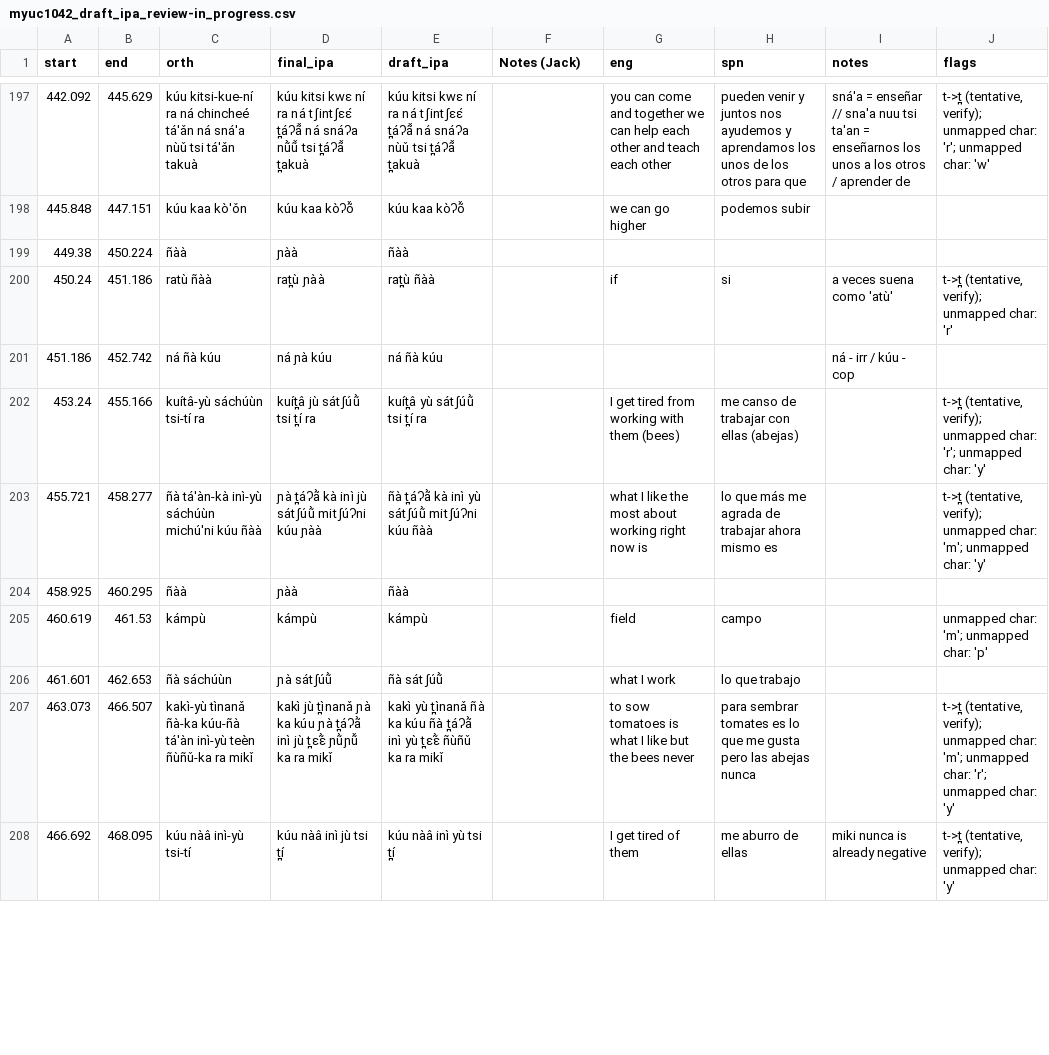
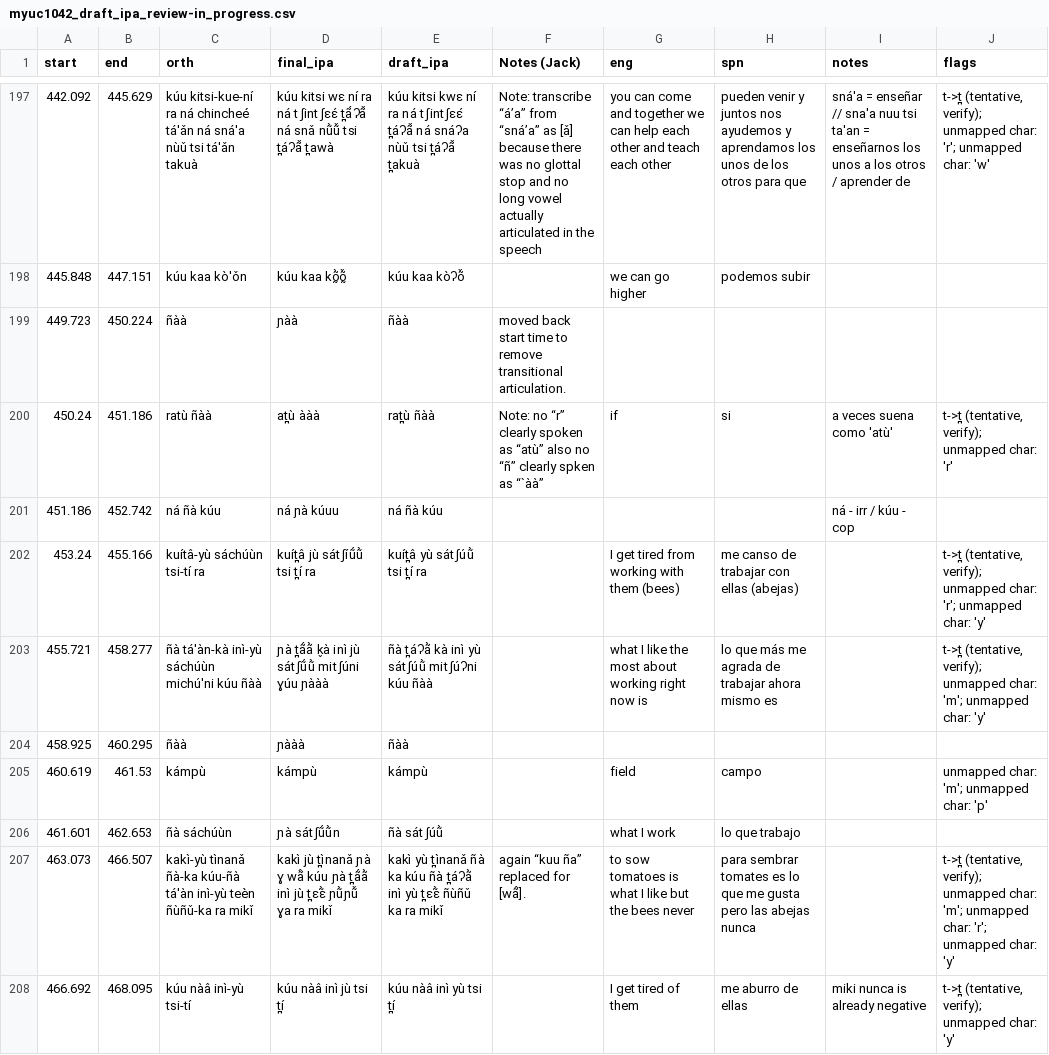
Before and after one commit to iljackb/Mixtepec_Mixtec, a CSV file: misc-sources/Jerry_Guillem_Mixtec/bees/myuc1042_draft_ipa_review-in_progress.csv, drawn as a sheet; only a part is shown, gaps mark what is left out; the diff covers the shown part only; the diff names each change by its address in the sheet, - before the commit and + after, or states it on an @@ line.

```diff
--- a/misc-sources/Jerry_Guillem_Mixtec/bees/myuc1042_draft_ipa_review-in_progress.csv
+++ b/misc-sources/Jerry_Guillem_Mixtec/bees/myuc1042_draft_ipa_review-in_progress.csv
-D197 (final_ipa): kúu kitsi kwɛ ní ra ná tʃintʃɛɛ́ t̪áʔã̌ ná snáʔa nũ̀ũ̌ tsi t̪áʔã̌ t̪akuà
+D197 (final_ipa): kúu kitsi wɛ ní ra ná tʃintʃɛɛ́ t̪ã́ʔã̌ ná snǎ nũ̀ũ̌ tsi t̪áʔã̌ t̪awà
-F197 (Notes (Jack)): (empty)
+F197 (Notes (Jack)): Note: transcribe “á’a” from “sná’a” as [ǎ] because there was no glottal stop and no long vowel actually articulated in the speech
-D198 (final_ipa): kúu kaa kòʔõ̌
+D198 (final_ipa): kúu kaa kõ̰̀õ̰̌
-A199 (start): 449.38
+A199 (start): 449.723
-F199 (Notes (Jack)): (empty)
+F199 (Notes (Jack)): moved back start time to remove transitional articulation.
-D200 (final_ipa): rat̪ù ɲàà
+D200 (final_ipa): at̪ù ààà
-F200 (Notes (Jack)): (empty)
+F200 (Notes (Jack)): Note: no “r” clearly spoken as “atù” also no “ñ” clearly spken as “`àà”
-D201 (final_ipa): ná ɲà kúu
+D201 (final_ipa): ná ɲà kúuu
-D202 (final_ipa): kuít̪â jù sátʃúũ̀ tsi t̪í ra
+D202 (final_ipa): kuít̪â jù sátʃíṹũ̀ tsi t̪í ra
-D203 (final_ipa): ɲà t̪áʔã̀ kà inì jù sátʃúũ̀ mitʃúʔni kúu ɲàà
+D203 (final_ipa): ɲà t̪ã́ã̀ k̬à inì jù sátʃṹũ̀ mitʃúni ɣúu ɲààà
-D204 (final_ipa): ɲàà
+D204 (final_ipa): ɲààà
-D206 (final_ipa): ɲà sátʃúũ̀
+D206 (final_ipa): ɲà sátʃṹũ̀n
-D207 (final_ipa): …t̪ìnanǎ ɲà ka kúu ɲà t̪áʔã̀ inì jù t̪ɛɛ̃̀ ɲũ̀ɲũ̌ ka ra mikǐ
+D207 (final_ipa): …t̪ìnanǎ ɲà ɣ wã̂ kúu ɲà t̪ã́ã̀ inì jù t̪ɛɛ̃̀ ɲũ̀ɲũ̌ ɣa ra mikǐ
-F207 (Notes (Jack)): (empty)
+F207 (Notes (Jack)): again “kuu ña” replaced for [wã̂].
```
Also changed, not shown: 1 added row, 5 removed rows and 131 edited cells elsewhere in this file.
